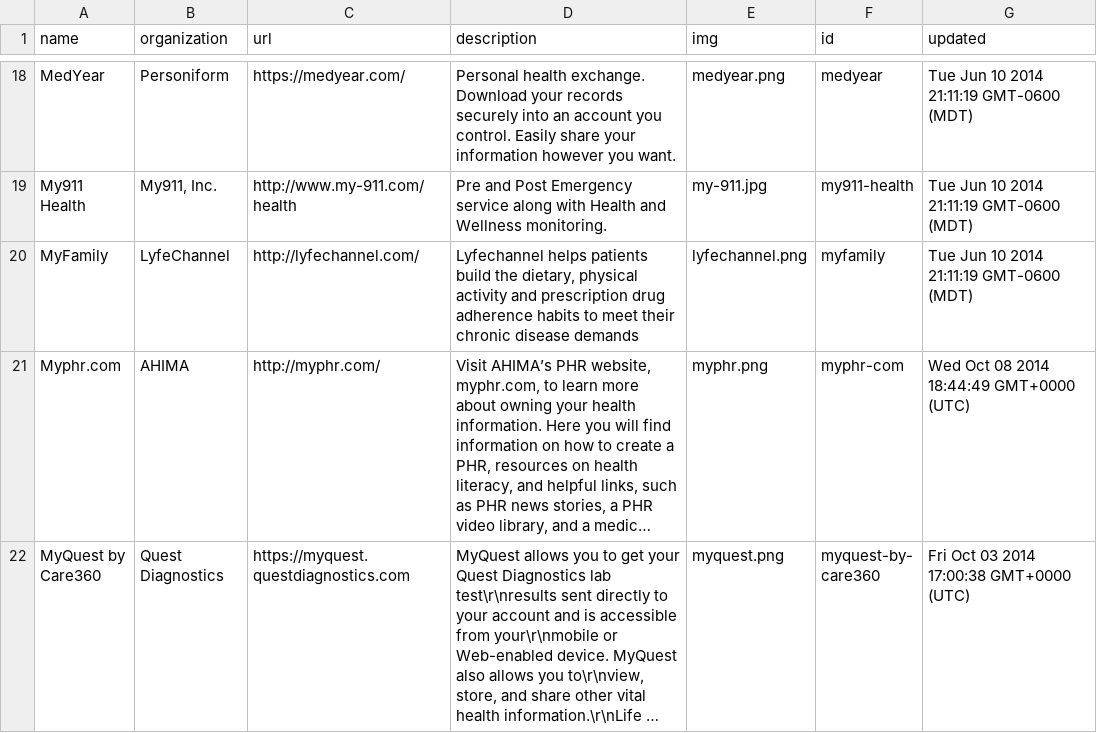
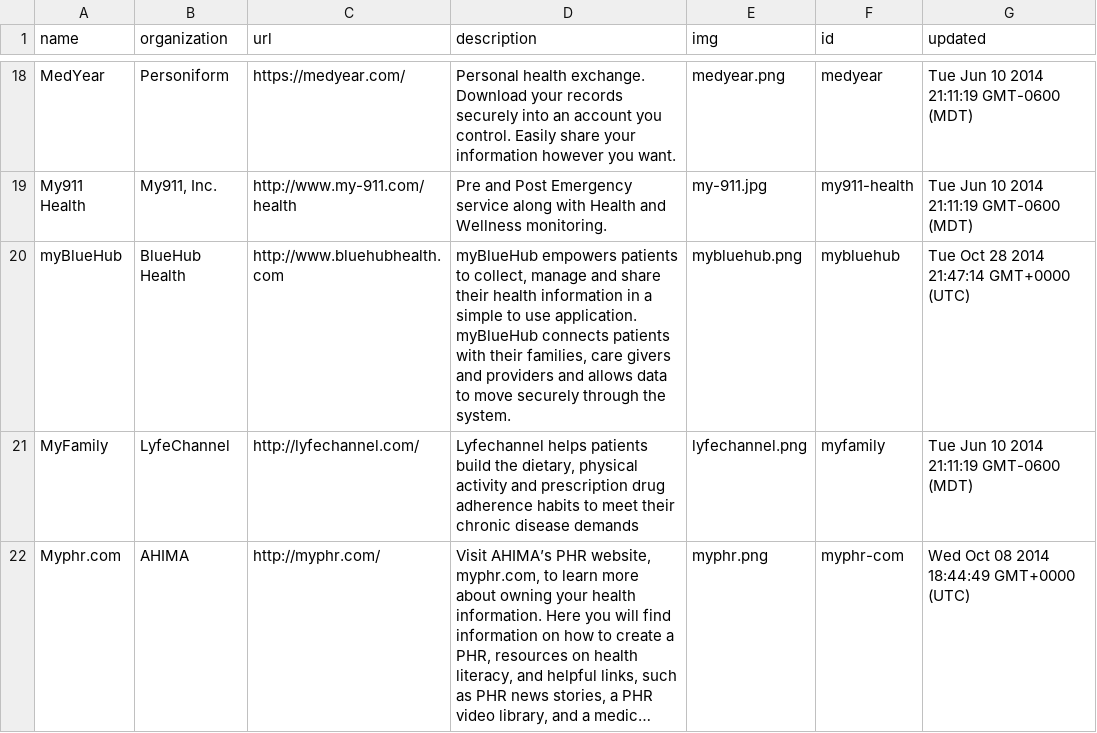
Before and after one commit to goyolla/connector, a CSV file: data/apps.csv, drawn as a sheet; only a part is shown, gaps mark what is left out; the shorter side is filled out with more unchanged rows; long unchanged cells end in …; the diff names each change by its address in the sheet, - before the commit and + after, or states it on an @@ line.

Commit message:
data updates

```diff
--- a/data/apps.csv
+++ b/data/apps.csv
+row 20: myBlueHub | BlueHub Health | http://www.bluehubhealth.com | myBlueHub empowers patients to collect, manage and share their health information in a simple to use application. myBlueHub connects patients with their families, care givers and providers and allows data to move securely through the system. | mybluehub.png | mybluehub | Tue Oct 28 2014 21:47:14 GMT+0000 (UTC)
```
Also changed, not shown: 3 other files.
